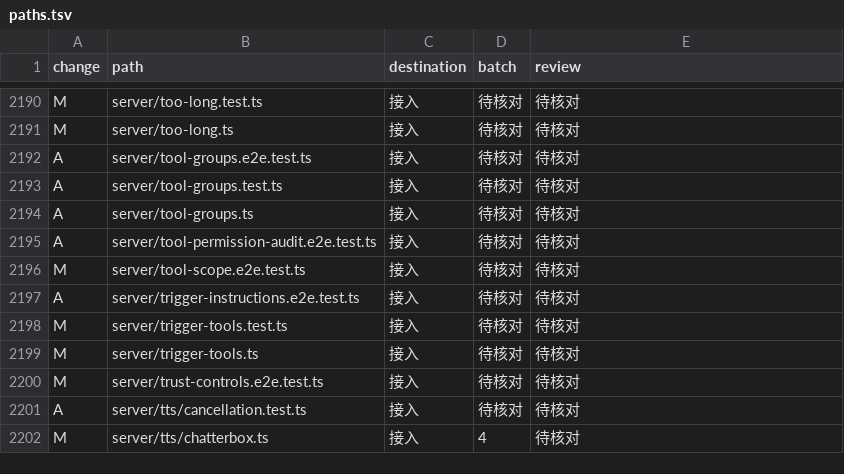
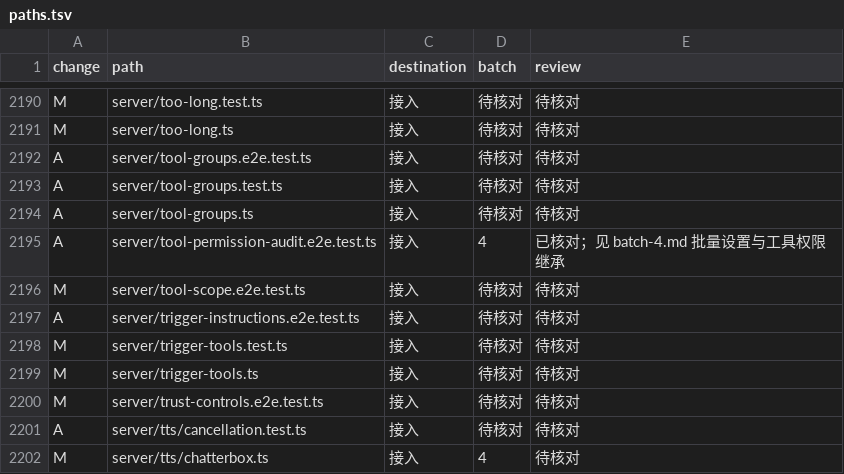
Before and after one commit to Zluo003/donebot, a TSV file: docs/upgrades/0.1.173/paths.tsv, drawn as a sheet; only a part is shown, gaps mark what is left out; the diff covers the shown part only.

```diff
--- a/docs/upgrades/0.1.173/paths.tsv
+++ b/docs/upgrades/0.1.173/paths.tsv
@@ -2194,3 +2194,3 @@ A	server/tool-groups.test.ts	接入	待核对	待核对
 A	server/tool-groups.ts	接入	待核对	待核对
-A	server/tool-permission-audit.e2e.test.ts	接入	待核对	待核对
+A	server/tool-permission-audit.e2e.test.ts	接入	4	已核对；见 batch-4.md 批量设置与工具权限继承
 M	server/tool-scope.e2e.test.ts	接入	待核对	待核对
```
Also changed, not shown: 16 edited cells elsewhere in this file, 25 other files.
